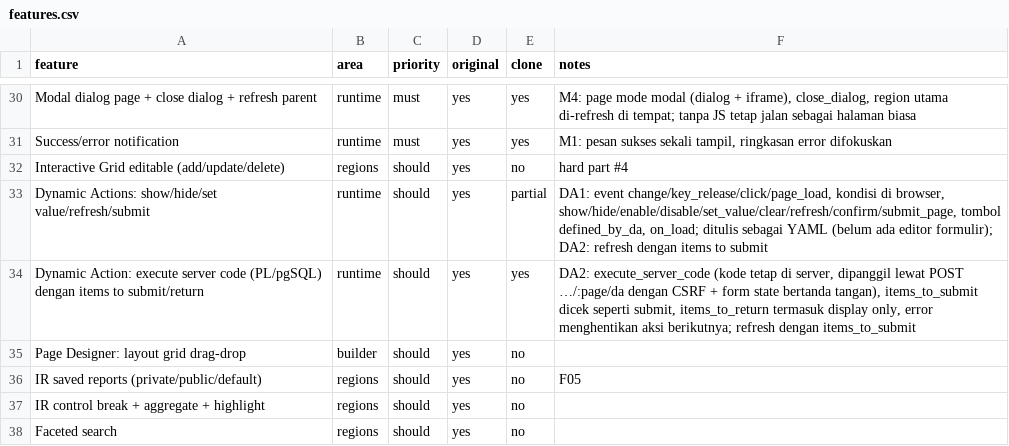
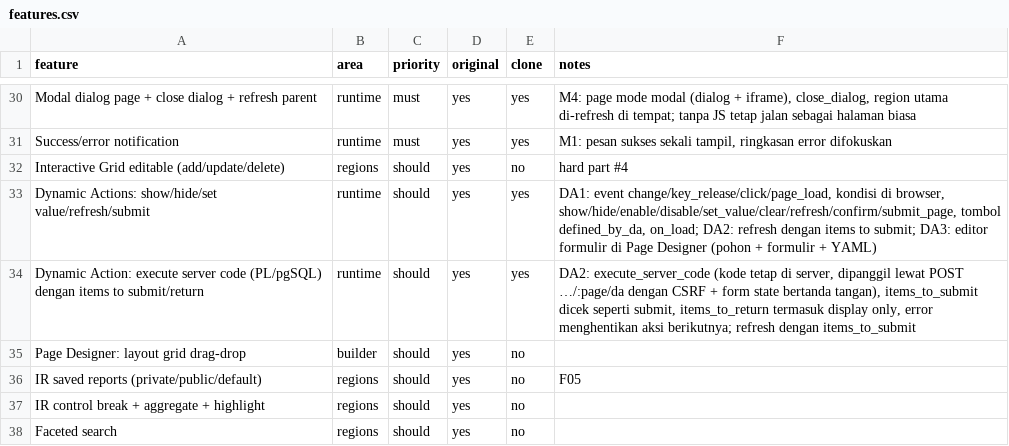
Before and after one commit to iwanhe/pandawapex, a CSV file: replica/features.csv, drawn as a sheet; only a part is shown, gaps mark what is left out.

```diff
--- a/replica/features.csv
+++ b/replica/features.csv
@@ -32,3 +32,3 @@ Success/error notification,runtime,must,yes,yes,"M1: pesan sukses sekali tampil,
 Interactive Grid editable (add/update/delete),regions,should,yes,no,hard part #4
-Dynamic Actions: show/hide/set value/refresh/submit,runtime,should,yes,partial,"DA1: event change/key_release/click/page_load, kondisi di browser, show/hide/enable/disable/set_value/clear/refresh/confirm/submit_page, tombol defined_by_da, on_load; ditulis sebagai YAML (belum ada editor formulir); DA2: refresh dengan items to submit"
+Dynamic Actions: show/hide/set value/refresh/submit,runtime,should,yes,yes,"DA1: event change/key_release/click/page_load, kondisi di browser, show/hide/enable/disable/set_value/clear/refresh/confirm/submit_page, tombol defined_by_da, on_load; DA2: refresh dengan items to submit; DA3: editor formulir di Page Designer (pohon + formulir + YAML)"
 Dynamic Action: execute server code (PL/pgSQL) dengan items to submit/return,runtime,should,yes,yes,"DA2: execute_server_code (kode tetap di server, dipanggil lewat POST …/:page/da dengan CSRF + form state bertanda tangan), items_to_submit dicek seperti submit, items_to_return termasuk display only, error menghentikan aksi berikutnya; refresh dengan items_to_submit"
```
Also changed, not shown: 11 other files.
